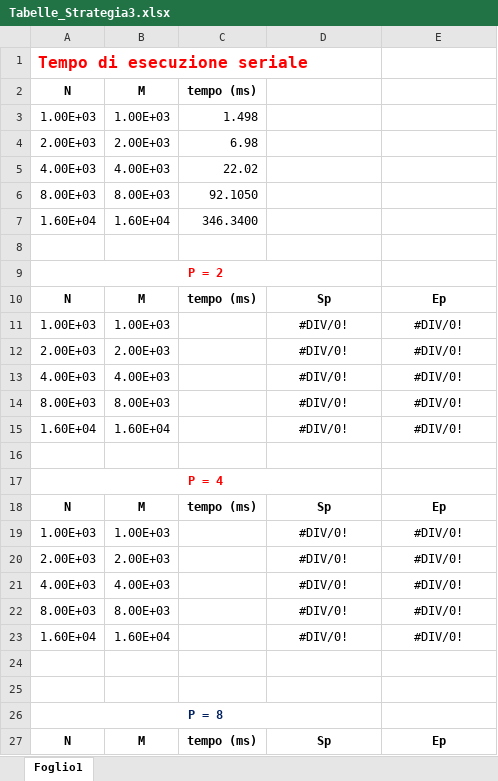
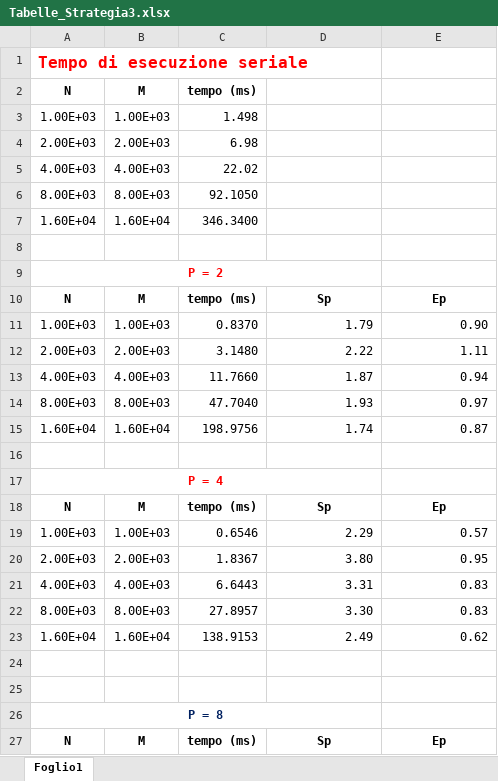
Before and after one commit to Smo17817/MNI_Esercizi, an Excel workbook: Esercitazione3/Tabelle_Strategia3.xlsx, sheet Foglio1, drawn as a sheet; only a part is shown; values as stored, in another font and other column widths than the file's, no borders; charts and pictures and table styles not drawn; the diff covers the shown part only; the diff names each change by its address in the sheet, - before the commit and + after, or states it on an @@ line.

Commit message:
[MOD] Tabelle strategia 3 complete

```diff
--- a/Esercitazione3/Tabelle_Strategia3.xlsx (sheet Foglio1)
+++ b/Esercitazione3/Tabelle_Strategia3.xlsx (sheet Foglio1)
-C11 (tempo (ms)): (empty)
+C11 (tempo (ms)): 0.8370
-D11: #DIV/0!
+D11: 1.79
-D11:E15 alignment: center
+D11:E15 alignment: right
-E11: #DIV/0!
+E11: 0.90
-C12 (tempo (ms)): (empty)
+C12 (tempo (ms)): 3.1480
-D12: #DIV/0!
+D12: 2.22
-E12: #DIV/0!
+E12: 1.11
-C13 (tempo (ms)): (empty)
+C13 (tempo (ms)): 11.7660
-D13: #DIV/0!
+D13: 1.87
-E13: #DIV/0!
+E13: 0.94
-C14 (tempo (ms)): (empty)
+C14 (tempo (ms)): 47.7040
-D14: #DIV/0!
+D14: 1.93
-E14: #DIV/0!
+E14: 0.97
-C15 (tempo (ms)): (empty)
+C15 (tempo (ms)): 198.9756
-D15: #DIV/0!
+D15: 1.74
-E15: #DIV/0!
+E15: 0.87
-C19 (tempo (ms)): (empty)
+C19 (tempo (ms)): 0.6546
-D19: #DIV/0!
+D19: 2.29
-D19:E23 alignment: center
+D19:E23 alignment: right
-E19: #DIV/0!
+E19: 0.57
-C20 (tempo (ms)): (empty)
+C20 (tempo (ms)): 1.8367
-D20: #DIV/0!
+D20: 3.80
-E20: #DIV/0!
+E20: 0.95
-C21 (tempo (ms)): (empty)
+C21 (tempo (ms)): 6.6443
-D21: #DIV/0!
+D21: 3.31
-E21:E22: #DIV/0!
+E21:E22: 0.83
-C22 (tempo (ms)): (empty)
+C22 (tempo (ms)): 27.8957
-D22: #DIV/0!
+D22: 3.30
-C23 (tempo (ms)): (empty)
+C23 (tempo (ms)): 138.9153
-D23: #DIV/0!
+D23: 2.49
-E23: #DIV/0!
+E23: 0.62
```
Also changed, not shown: 15 edited cells and cell formats elsewhere in this sheet, charts or pictures.
